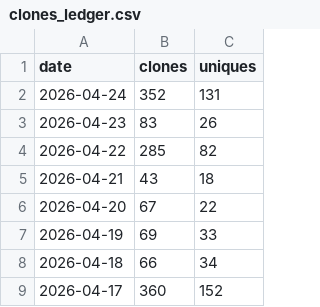
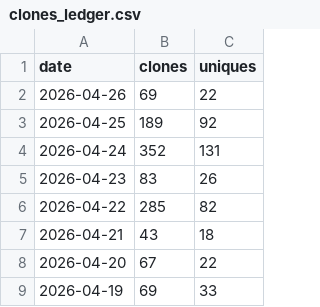
Before and after one commit to yorha2b-lab/auto-crud-copilot, a CSV file: ghrs-data/clones_ledger.csv, drawn as a sheet; only a part is shown; the shorter side is filled out with more unchanged rows; the diff names each change by its address in the sheet, - before the commit and + after, or states it on an @@ line.

```diff
--- a/ghrs-data/clones_ledger.csv
+++ b/ghrs-data/clones_ledger.csv
+row 2: 2026-04-26 | 69 | 22
+row 3: 2026-04-25 | 189 | 92
```
Also changed, not shown: 4 other files.
